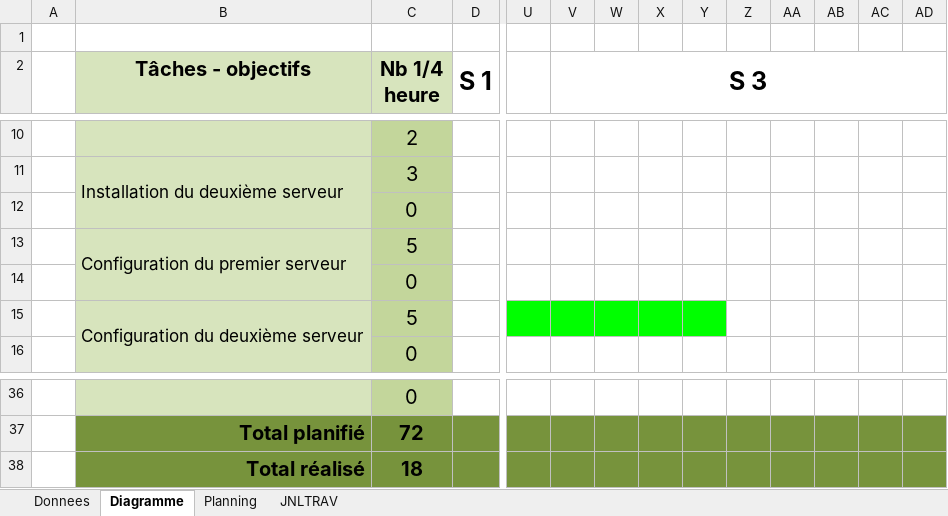
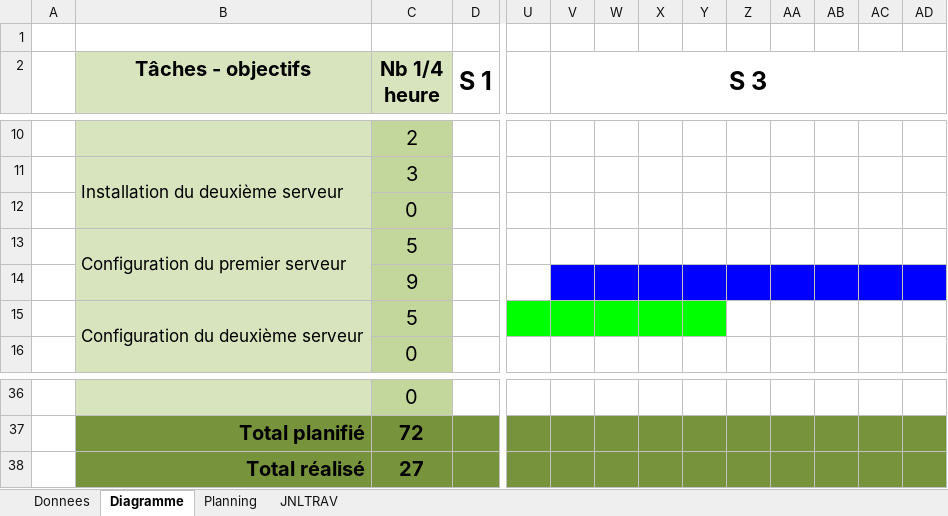
Before and after one commit to zeqamir/P_SYS_188, an Excel workbook: T-P_SYS_188-amizeqiri-JournalDeTravail.xlsm, sheet Diagramme, drawn as a sheet; only a part is shown, gaps mark what is left out; values as stored, in another font and other column widths than the file's, no borders; the diff names each change by its address in the sheet, - before the commit and + after, or states it on an @@ line.

```diff
--- a/T-P_SYS_188-amizeqiri-JournalDeTravail.xlsm (sheet Diagramme)
+++ b/T-P_SYS_188-amizeqiri-JournalDeTravail.xlsm (sheet Diagramme)
-C14 (Nb 1/4 heure): 0
+C14 (Nb 1/4 heure): 9
-V14:AD14 fill: none
+V14:AD14 fill: #0000FF
-C38 (Nb 1/4 heure): 18
+C38 (Nb 1/4 heure): 27
```
Also changed, not shown: sheet JNLTRAV, charts or pictures, 1 other file.
